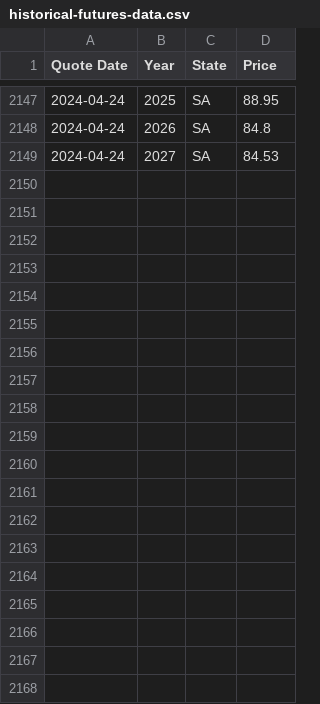
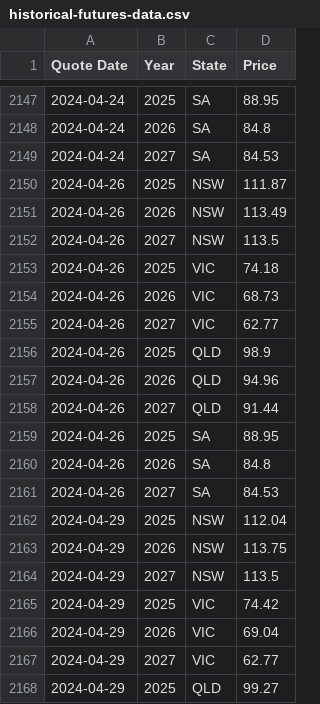
Before and after one commit to eliasft/humquote, a CSV file: _old/historical-futures-data.csv, drawn as a sheet; only a part is shown, gaps mark what is left out; the diff covers the shown part only.

```diff
--- a/_old/historical-futures-data.csv
+++ b/_old/historical-futures-data.csv
@@ -2149 +2149,20 @@ Quote Date,Year,State,Price
 2024-04-24,2027,SA,84.53
+2024-04-26,2025,NSW,111.87
+2024-04-26,2026,NSW,113.49
+2024-04-26,2027,NSW,113.5
+2024-04-26,2025,VIC,74.18
+2024-04-26,2026,VIC,68.73
+2024-04-26,2027,VIC,62.77
+2024-04-26,2025,QLD,98.9
+2024-04-26,2026,QLD,94.96
+2024-04-26,2027,QLD,91.44
+2024-04-26,2025,SA,88.95
+2024-04-26,2026,SA,84.8
+2024-04-26,2027,SA,84.53
+2024-04-29,2025,NSW,112.04
+2024-04-29,2026,NSW,113.75
+2024-04-29,2027,NSW,113.5
+2024-04-29,2025,VIC,74.42
+2024-04-29,2026,VIC,69.04
+2024-04-29,2027,VIC,62.77
+2024-04-29,2025,QLD,99.27
```
Also changed, not shown: 17 added rows elsewhere in this file, 4 other files.
